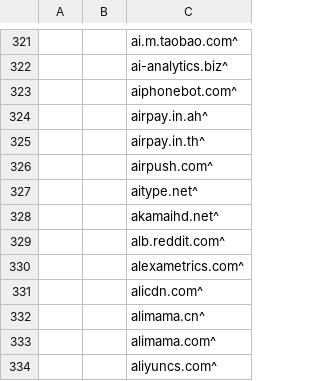
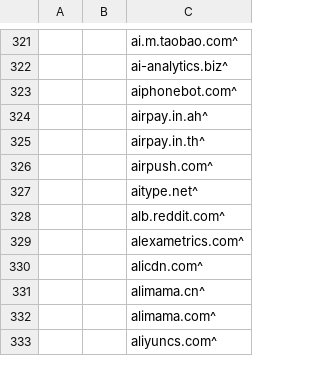
Before and after one commit to WellWells/adblock-list, a CSV file: AdBlock.csv, drawn as a sheet; only a part is shown, gaps mark what is left out; the diff names each change by its address in the sheet, - before the commit and + after, or states it on an @@ line.

Commit message:
Update AdBlock.csv

```diff
--- a/AdBlock.csv
+++ b/AdBlock.csv
-row 328:  |  | akamaihd.net^
```
